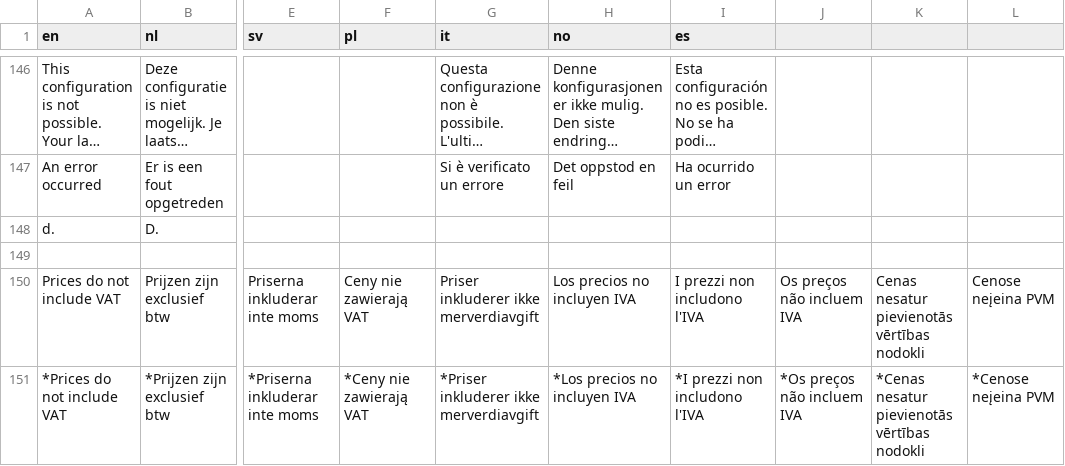
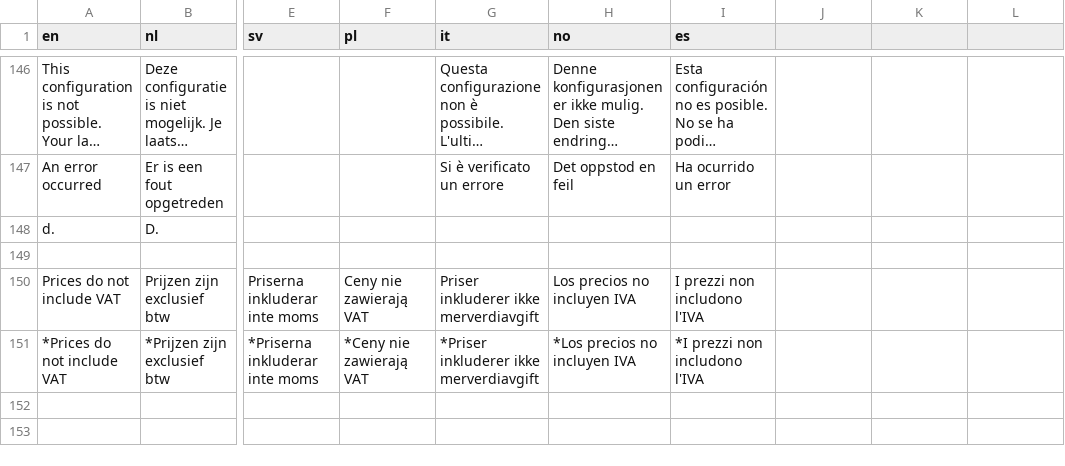
Before and after one commit to Elfsquad/translations, a CSV file: showroom_translations.csv, drawn as a sheet; only a part is shown, gaps mark what is left out; long unchanged cells end in …; the diff names each change by its address in the sheet, - before the commit and + after, or states it on an @@ line.

Commit message:
remove 3 extra language transltions on showroom_translations

```diff
--- a/showroom_translations.csv
+++ b/showroom_translations.csv
-J150: Os preços não incluem IVA
+J150: (empty)
-K150: Cenas nesatur pievienotās vērtības nodokli
+K150: (empty)
-L150: Cenose neįeina PVM
+L150: (empty)
-J151: *Os preços não incluem IVA
+J151: (empty)
-K151: *Cenas nesatur pievienotās vērtības nodokli
+K151: (empty)
-L151: *Cenose neįeina PVM
+L151: (empty)
```
